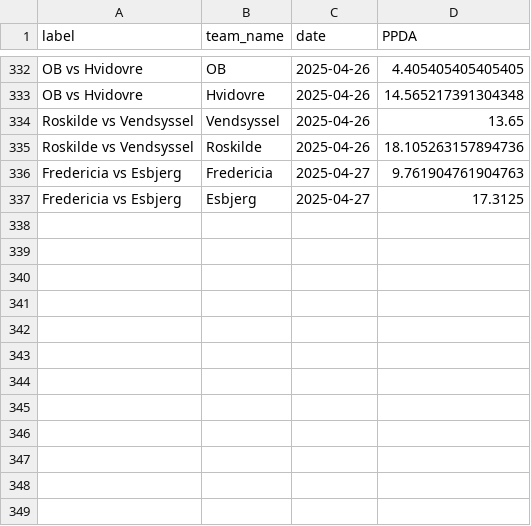
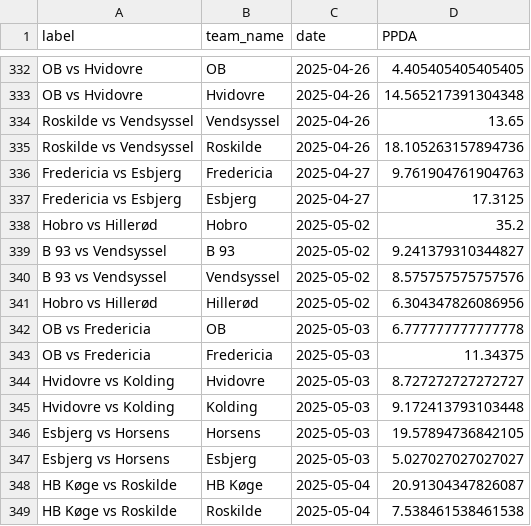
Before and after one commit to AC-Horsens/AC-Horsens-First-Team, a CSV file: DNK_1_Division_2024_2025/ppda_all DNK_1_Division_2024_2025.csv, drawn as a sheet; only a part is shown, gaps mark what is left out; the diff covers the shown part only.

```diff
--- a/DNK_1_Division_2024_2025/ppda_all DNK_1_Division_2024_2025.csv
+++ b/DNK_1_Division_2024_2025/ppda_all DNK_1_Division_2024_2025.csv
@@ -337 +337,13 @@ Fredericia vs Esbjerg,Fredericia,2025-04-27,9.761904761904763
 Fredericia vs Esbjerg,Esbjerg,2025-04-27,17.3125
+Hobro vs Hillerød,Hobro,2025-05-02,35.2
+B 93 vs Vendsyssel,B 93,2025-05-02,9.241379310344827
+B 93 vs Vendsyssel,Vendsyssel,2025-05-02,8.575757575757576
+Hobro vs Hillerød,Hillerød,2025-05-02,6.304347826086956
+OB vs Fredericia,OB,2025-05-03,6.777777777777778
+OB vs Fredericia,Fredericia,2025-05-03,11.34375
+Hvidovre vs Kolding,Hvidovre,2025-05-03,8.727272727272727
+Hvidovre vs Kolding,Kolding,2025-05-03,9.172413793103448
+Esbjerg vs Horsens,Horsens,2025-05-03,19.57894736842105
+Esbjerg vs Horsens,Esbjerg,2025-05-03,5.027027027027027
+HB Køge vs Roskilde,HB Køge,2025-05-04,20.91304347826087
+HB Køge vs Roskilde,Roskilde,2025-05-04,7.538461538461538
```
Also changed, not shown: 141 moved rows elsewhere in this file, Bonus.csv, DNK_1_Division_2024_2025/Horsens/Horsens_counterpressing.csv, 19 other files.
